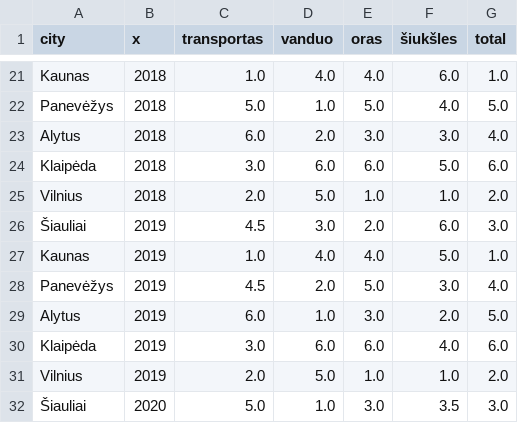
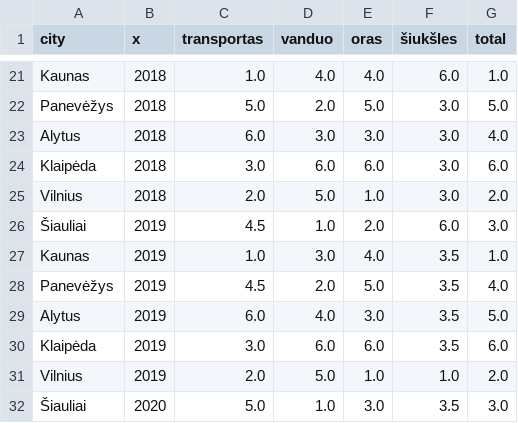
Before and after one commit to MGaulia/mieSTietis-2021-LWS, a CSV file: kpi/categories_ranks.csv, drawn as a sheet; only a part is shown, gaps mark what is left out; the diff covers the shown part only; the diff names each change by its address in the sheet, - before the commit and + after, or states it on an @@ line.

```diff
--- a/kpi/categories_ranks.csv
+++ b/kpi/categories_ranks.csv
-D22 (vanduo): 1.0
+D22 (vanduo): 2.0
-F22 (šiukšles): 4.0
+F22 (šiukšles): 3.0
-D23 (vanduo): 2.0
+D23 (vanduo): 3.0
-F24 (šiukšles): 5.0
+F24 (šiukšles): 3.0
-F25 (šiukšles): 1.0
+F25 (šiukšles): 3.0
-D26 (vanduo): 3.0
+D26 (vanduo): 1.0
-D27 (vanduo): 4.0
+D27 (vanduo): 3.0
-F27 (šiukšles): 5.0
+F27 (šiukšles): 3.5
-F28 (šiukšles): 3.0
+F28 (šiukšles): 3.5
-D29 (vanduo): 1.0
+D29 (vanduo): 4.0
-F29 (šiukšles): 2.0
+F29 (šiukšles): 3.5
-F30 (šiukšles): 4.0
+F30 (šiukšles): 3.5
```
Also changed, not shown: 32 edited cells elsewhere in this file, kpi/categories.csv, kpi/siuksles_surinktos.csv, 5 other files.
